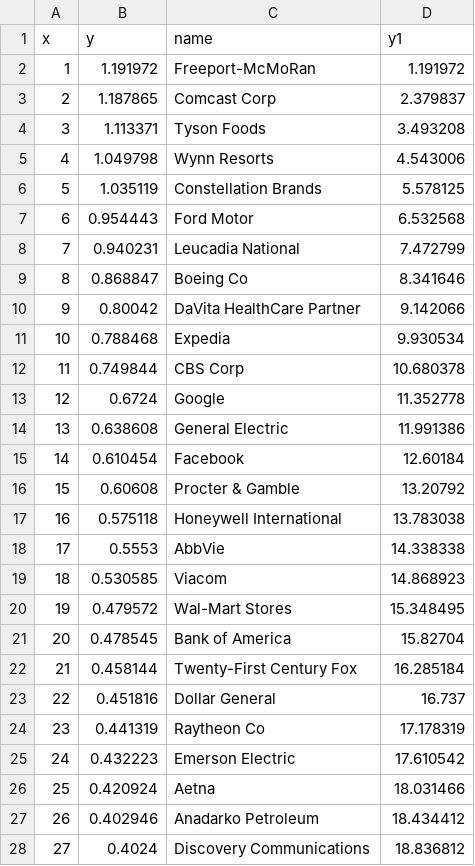
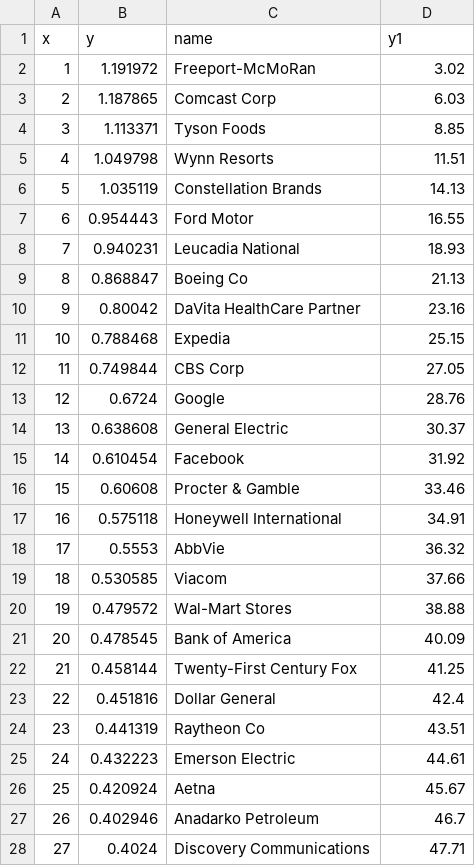
Before and after one commit to ft-interactive/jets, a CSV file: client/data/jetscatter.csv, drawn as a sheet; only a part is shown; the diff covers the shown part only.

```diff
--- a/client/data/jetscatter.csv
+++ b/client/data/jetscatter.csv
@@ -1,28 +1,28 @@
 "x","y","name","y1"
-1,1.191972,"Freeport-McMoRan",1.191972
-2,1.187865,"Comcast Corp",2.379837
-3,1.113371,"Tyson Foods",3.493208
-4,1.049798,"Wynn Resorts",4.543006
-5,1.035119,"Constellation Brands",5.578125
-6,0.954443,"Ford Motor",6.532568
-7,0.940231,"Leucadia National",7.472799
-8,0.868847,"Boeing Co",8.341646
-9,0.80042,"DaVita HealthCare Partner",9.142066
-10,0.788468,"Expedia",9.930534
-11,0.749844,"CBS Corp",10.680378
-12,0.6724,"Google",11.352778
-13,0.638608,"General Electric",11.991386
-14,0.610454,"Facebook",12.60184
-15,0.60608,"Procter & Gamble",13.20792
-16,0.575118,"Honeywell International",13.783038
-17,0.5553,"AbbVie",14.338338
-18,0.530585,"Viacom",14.868923
-19,0.479572,"Wal-Mart Stores",15.348495
-20,0.478545,"Bank of America",15.82704
-21,0.458144,"Twenty-First Century Fox",16.285184
-22,0.451816,"Dollar General",16.737
-23,0.441319,"Raytheon Co",17.178319
-24,0.432223,"Emerson Electric",17.610542
-25,0.420924,"Aetna",18.031466
-26,0.402946,"Anadarko Petroleum",18.434412
-27,0.4024,"Discovery Communications",18.836812
+1,1.191972,"Freeport-McMoRan",3.02
+2,1.187865,"Comcast Corp",6.03
+3,1.113371,"Tyson Foods",8.85
+4,1.049798,"Wynn Resorts",11.51
+5,1.035119,"Constellation Brands",14.13
+6,0.954443,"Ford Motor",16.55
+7,0.940231,"Leucadia National",18.93
+8,0.868847,"Boeing Co",21.13
+9,0.80042,"DaVita HealthCare Partner",23.16
+10,0.788468,"Expedia",25.15
+11,0.749844,"CBS Corp",27.05
+12,0.6724,"Google",28.76
+13,0.638608,"General Electric",30.37
+14,0.610454,"Facebook",31.92
+15,0.60608,"Procter & Gamble",33.46
+16,0.575118,"Honeywell International",34.91
+17,0.5553,"AbbVie",36.32
+18,0.530585,"Viacom",37.66
+19,0.479572,"Wal-Mart Stores",38.88
+20,0.478545,"Bank of America",40.09
+21,0.458144,"Twenty-First Century Fox",41.25
+22,0.451816,"Dollar General",42.4
+23,0.441319,"Raytheon Co",43.51
+24,0.432223,"Emerson Electric",44.61
+25,0.420924,"Aetna",45.67
+26,0.402946,"Anadarko Petroleum",46.7
+27,0.4024,"Discovery Communications",47.71
```
Also changed, not shown: 146 edited cells elsewhere in this file, 1 other file.
